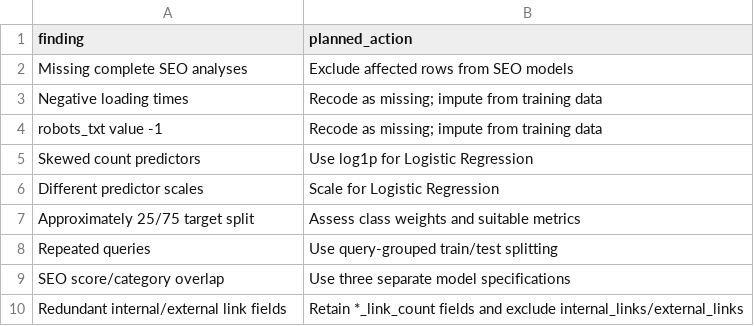
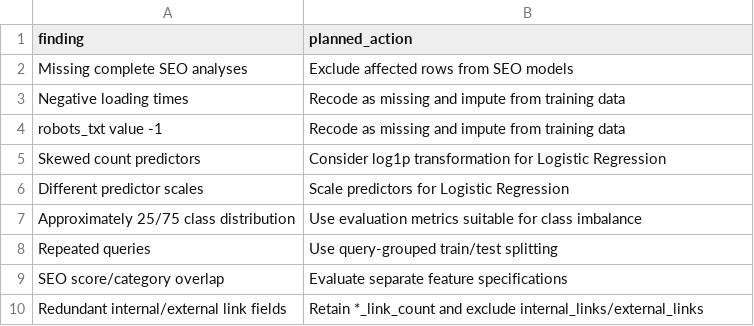
Before and after one commit to mwklincewicz/B123enjam, a CSV file: outputs/tables/preprocessing_plan.csv, drawn as a sheet.

```diff
--- a/outputs/tables/preprocessing_plan.csv
+++ b/outputs/tables/preprocessing_plan.csv
@@ -2,9 +2,9 @@ finding,planned_action
 Missing complete SEO analyses,Exclude affected rows from SEO models
-Negative loading times,Recode as missing; impute from training data
-robots_txt value -1,Recode as missing; impute from training data
-Skewed count predictors,Use log1p for Logistic Regression
-Different predictor scales,Scale for Logistic Regression
-Approximately 25/75 target split,Assess class weights and suitable metrics
+Negative loading times,Recode as missing and impute from training data
+robots_txt value -1,Recode as missing and impute from training data
+Skewed count predictors,Consider log1p transformation for Logistic Regression
+Different predictor scales,Scale predictors for Logistic Regression
+Approximately 25/75 class distribution,Use evaluation metrics suitable for class imbalance
 Repeated queries,Use query-grouped train/test splitting
-SEO score/category overlap,Use three separate model specifications
-Redundant internal/external link fields,Retain *_link_count fields and exclude internal_links/external_links
+SEO score/category overlap,Evaluate separate feature specifications
+Redundant internal/external link fields,Retain *_link_count and exclude internal_links/external_links
```
Also changed, not shown: outputs/tables/leakage_assessment.csv, outputs/tables/query_structure_summary.csv, 21 other files.
